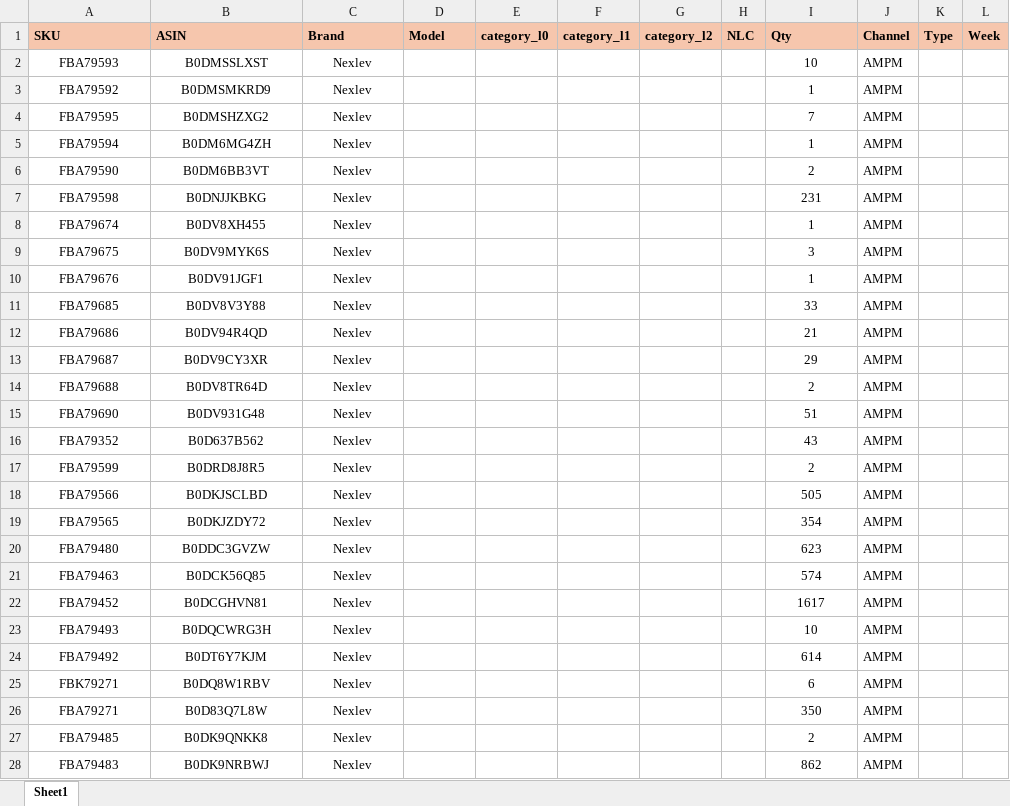
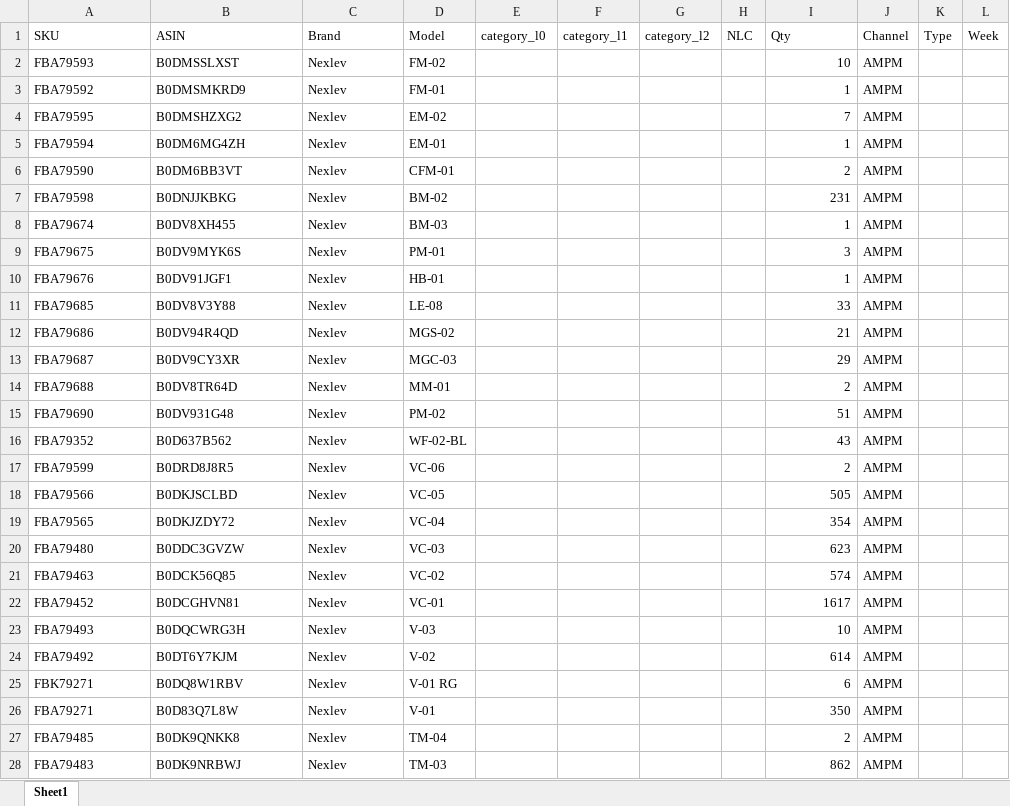
Before and after one commit to nitesh-lang/am-replenishment, an Excel workbook: data/input/inventory_snapshot_nexlev.xlsx, sheet Sheet1, drawn as a sheet; only a part is shown; values as stored, in another font and other column widths than the file's, no borders; conditional formats not drawn; the diff covers the shown part only; the diff names each change by its address in the sheet, - before the commit and + after, or states it on an @@ line.

```diff
--- a/data/input/inventory_snapshot_nexlev.xlsx (sheet Sheet1)
+++ b/data/input/inventory_snapshot_nexlev.xlsx (sheet Sheet1)
@@ A1:L1 fill: #F6C6AD → none, bold: on → off @@
-A2:C28 alignment: center
+A2:C28 alignment: left
-D2 (Model): (empty)
+D2 (Model): FM-02
-I2:I28 alignment: center
+I2:I28 alignment: right
-D3 (Model): (empty)
+D3 (Model): FM-01
-D4 (Model): (empty)
+D4 (Model): EM-02
-D5 (Model): (empty)
+D5 (Model): EM-01
-D6 (Model): (empty)
+D6 (Model): CFM-01
-D7 (Model): (empty)
+D7 (Model): BM-02
-D8 (Model): (empty)
+D8 (Model): BM-03
-D9 (Model): (empty)
+D9 (Model): PM-01
-D10 (Model): (empty)
+D10 (Model): HB-01
-D11 (Model): (empty)
+D11 (Model): LE-08
-D12 (Model): (empty)
+D12 (Model): MGS-02
-D13 (Model): (empty)
+D13 (Model): MGC-03
-D14 (Model): (empty)
+D14 (Model): MM-01
-D15 (Model): (empty)
+D15 (Model): PM-02
-D16 (Model): (empty)
+D16 (Model): WF-02-BL
-D17 (Model): (empty)
+D17 (Model): VC-06
-D18 (Model): (empty)
+D18 (Model): VC-05
-D19 (Model): (empty)
+D19 (Model): VC-04
-D20 (Model): (empty)
+D20 (Model): VC-03
-D21 (Model): (empty)
+D21 (Model): VC-02
-D22 (Model): (empty)
+D22 (Model): VC-01
-D23 (Model): (empty)
+D23 (Model): V-03
-D24 (Model): (empty)
+D24 (Model): V-02
-D25 (Model): (empty)
+D25 (Model): V-01 RG
-D26 (Model): (empty)
+D26 (Model): V-01
-D27 (Model): (empty)
+D27 (Model): TM-04
-D28 (Model): (empty)
+D28 (Model): TM-03
```
Also changed, not shown: 239 edited cells and cell formats elsewhere in this sheet, data/input/Inventory_snapshot_WM.xlsx, data/input/Inventory_snapshot_audio_array.xlsx, 5 other files.
